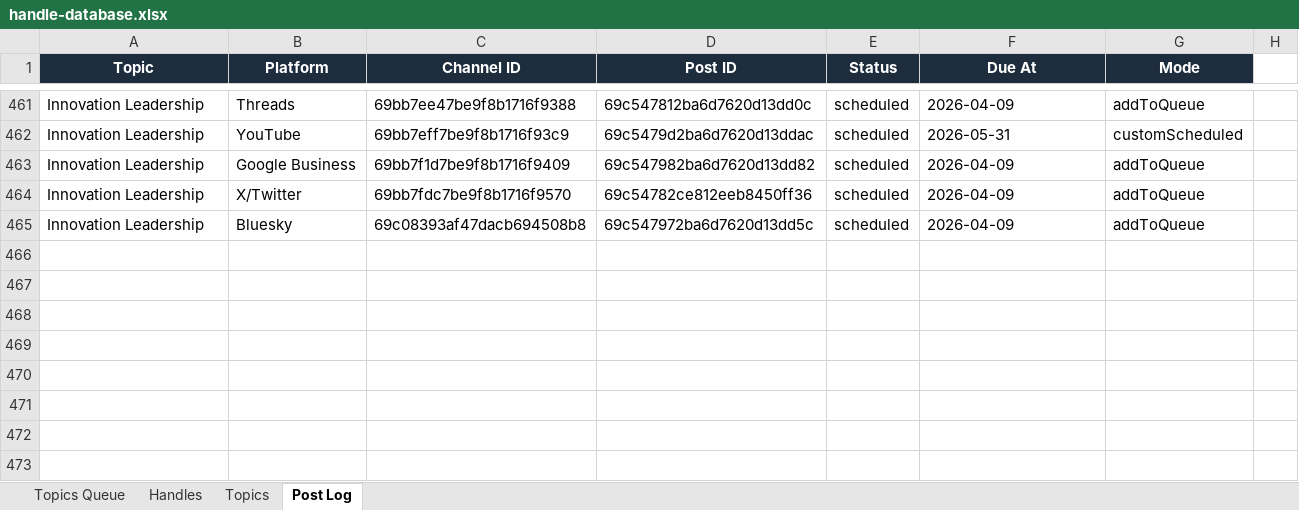
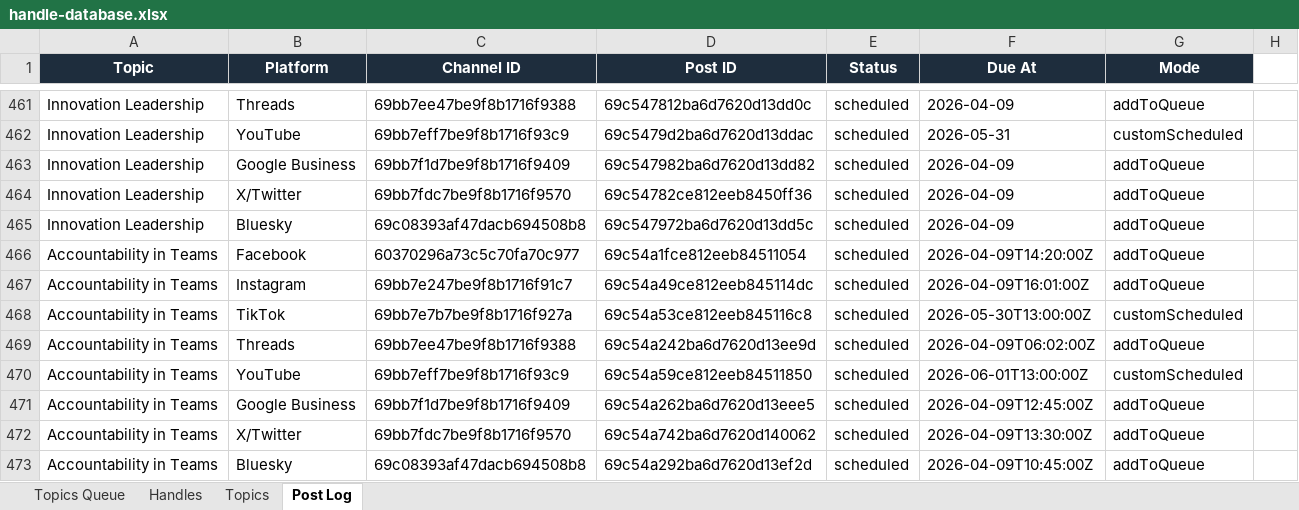
Before and after one commit to jonno-alt/social-images, an Excel workbook: data/handle-database.xlsx, sheet Post Log, drawn as a sheet; only a part is shown, gaps mark what is left out; values as stored, in another font and other column widths than the file's, no borders; the diff names each change by its address in the sheet, - before the commit and + after, or states it on an @@ line.

Commit message:
Update data/handle-database.xlsx — Accountability in Teams

```diff
--- a/data/handle-database.xlsx (sheet Post Log)
+++ b/data/handle-database.xlsx (sheet Post Log)
+row 466: Accountability in Teams | Facebook | 60370296a73c5c70fa70c977 | 69c54a1fce812eeb84511054 | scheduled | 2026-04-09T14:20:00Z | addToQueue
+row 467: Accountability in Teams | Instagram | 69bb7e247be9f8b1716f91c7 | 69c54a49ce812eeb845114dc | scheduled | 2026-04-09T16:01:00Z | addToQueue
+row 468: Accountability in Teams | TikTok | 69bb7e7b7be9f8b1716f927a | 69c54a53ce812eeb845116c8 | scheduled | 2026-05-30T13:00:00Z | customScheduled
+row 469: Accountability in Teams | Threads | 69bb7ee47be9f8b1716f9388 | 69c54a242ba6d7620d13ee9d | scheduled | 2026-04-09T06:02:00Z | addToQueue
+row 470: Accountability in Teams | YouTube | 69bb7eff7be9f8b1716f93c9 | 69c54a59ce812eeb84511850 | scheduled | 2026-06-01T13:00:00Z | customScheduled
+row 471: Accountability in Teams | Google Business | 69bb7f1d7be9f8b1716f9409 | 69c54a262ba6d7620d13eee5 | scheduled | 2026-04-09T12:45:00Z | addToQueue
+row 472: Accountability in Teams | X/Twitter | 69bb7fdc7be9f8b1716f9570 | 69c54a742ba6d7620d140062 | scheduled | 2026-04-09T13:30:00Z | addToQueue
+row 473: Accountability in Teams | Bluesky | 69c08393af47dacb694508b8 | 69c54a292ba6d7620d13ef2d | scheduled | 2026-04-09T10:45:00Z | addToQueue
```
Also changed, not shown: sheet Handles, sheet Topics, sheet Topics Queue.
